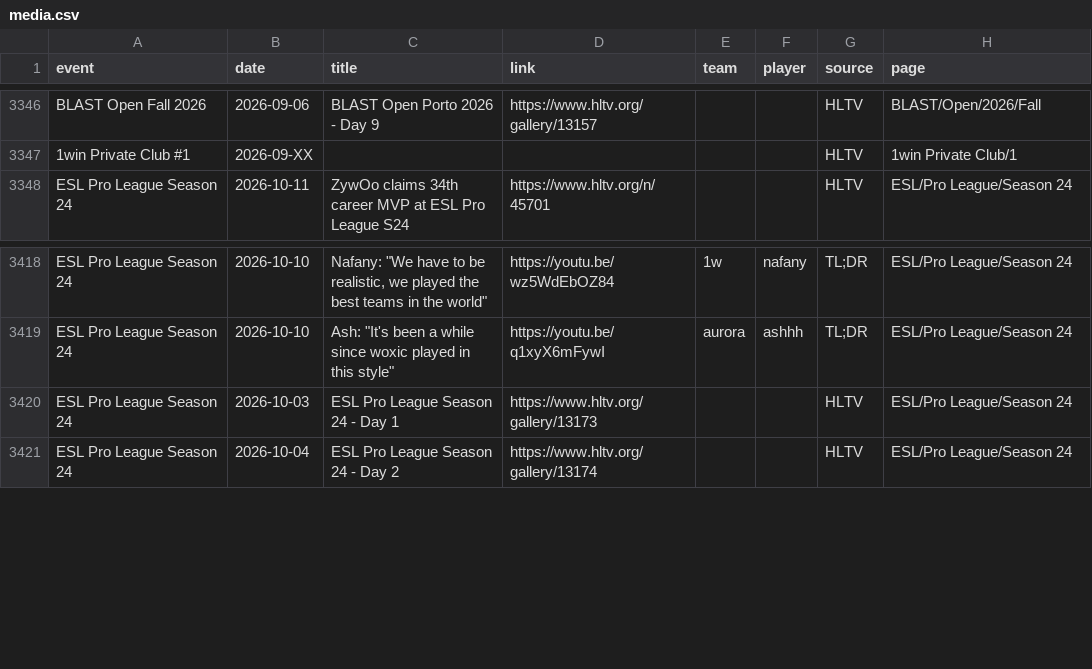
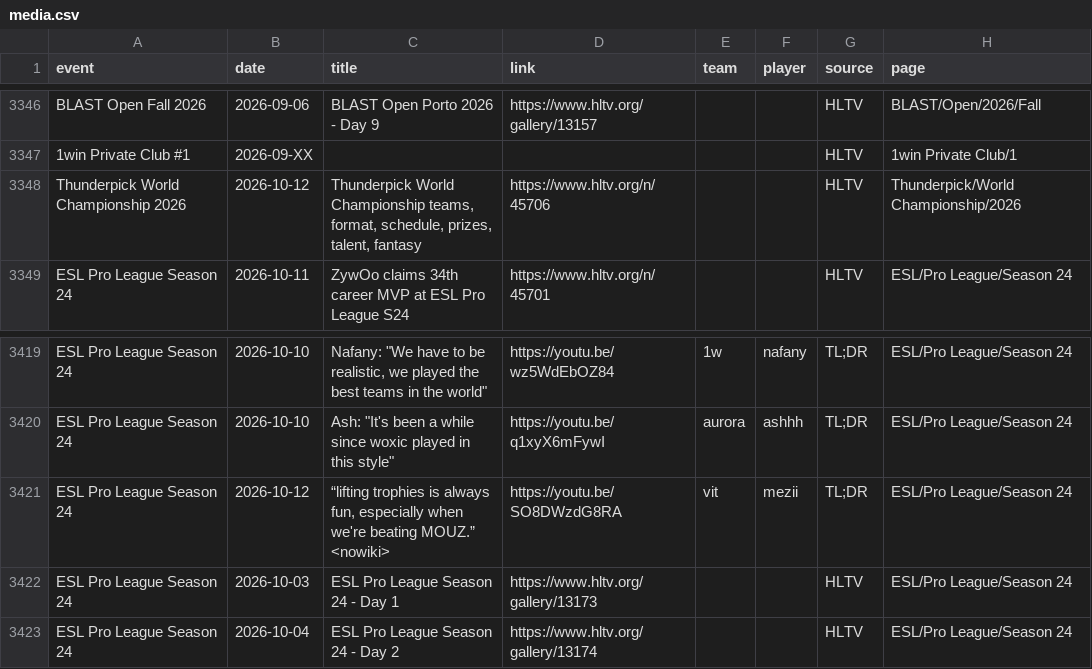
Before and after one commit to sb291099-create/Cs2-form, a CSV file: data/media.csv, drawn as a sheet; only a part is shown, gaps mark what is left out.

```diff
--- a/data/media.csv
+++ b/data/media.csv
@@ -3347,2 +3347,3 @@ BLAST Open Fall 2026,2026-09-06,BLAST Open Porto 2026 - Day 9,https://www.hltv.o
 1win Private Club #1,2026-09-XX,,,,,HLTV,1win Private Club/1
+Thunderpick World Championship 2026,2026-10-12,"Thunderpick World Championship teams, format, schedule, prizes, talent, fantasy",https://www.hltv.org/n/45706,,,HLTV,Thunderpick/World Championship/2026
 ESL Pro League Season 24,2026-10-11,ZywOo claims 34th career MVP at ESL Pro League S24,https://www.hltv.org/n/45701,,,HLTV,ESL/Pro League/Season 24
@@ -3419,2 +3420,3 @@ ESL Pro League Season 24,2026-10-10,"Nafany: ""We have to be realistic, we playe
 ESL Pro League Season 24,2026-10-10,"Ash: ""It's been a while since woxic played in this style""",https://youtu.be/q1xyX6mFywI,aurora,ashhh,TL;DR,ESL/Pro League/Season 24
+ESL Pro League Season 24,2026-10-12,"“lifting trophies is always fun, especially when we're beating MOUZ.” <nowiki>",https://youtu.be/SO8DWzdG8RA,vit,mezii,TL;DR,ESL/Pro League/Season 24
 ESL Pro League Season 24,2026-10-03,ESL Pro League Season 24 - Day 1,https://www.hltv.org/gallery/13173,,,HLTV,ESL/Pro League/Season 24
```
Also changed, not shown: data/news.csv, data/ranking.csv, 5 other files.
